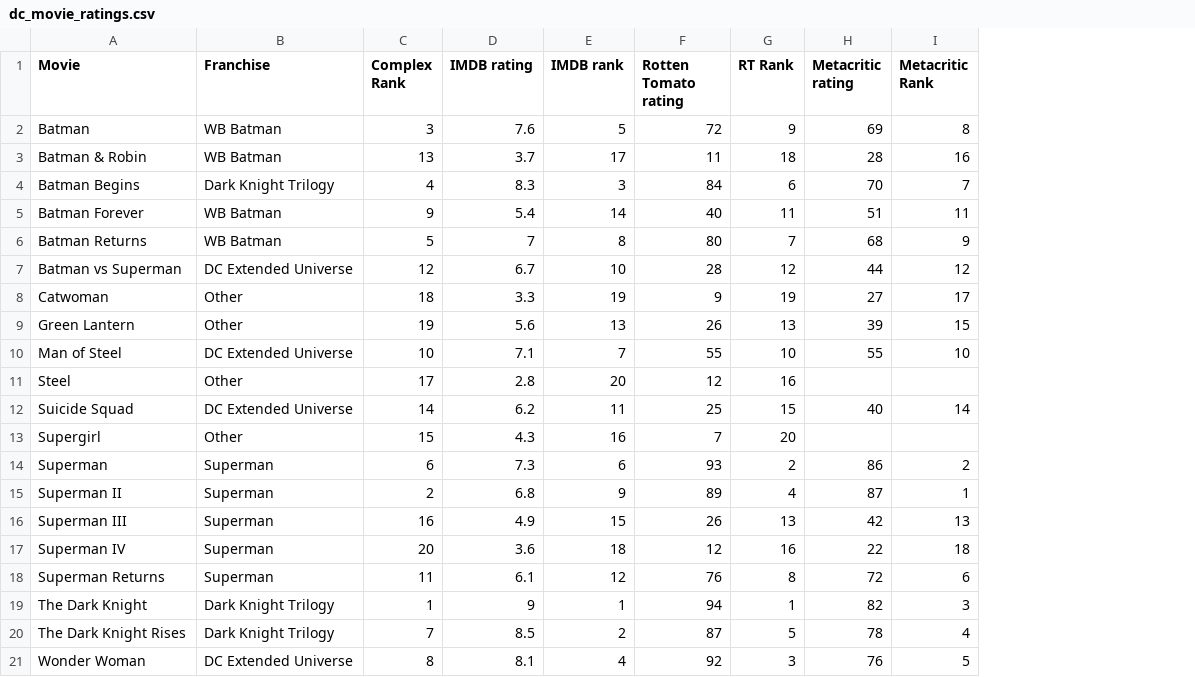
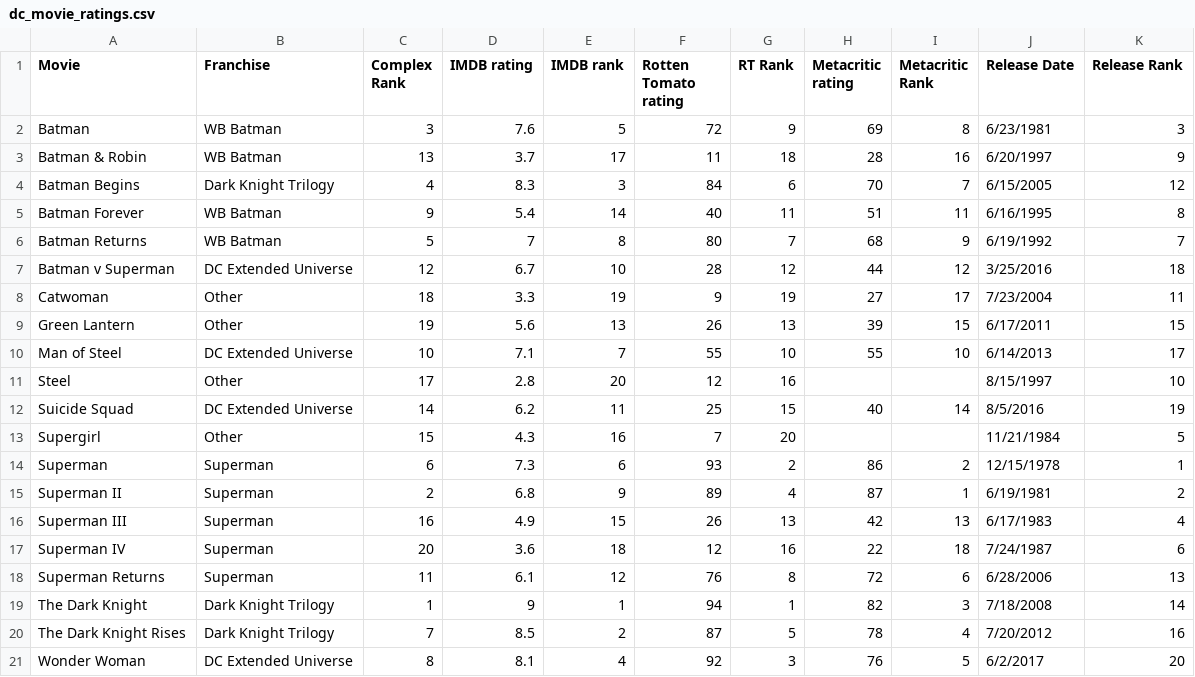
Before and after one commit to igotcharts/charts_and_more_charts, a CSV file: data/dc_movie_ratings.csv, drawn as a sheet; the diff names each change by its address in the sheet, - before the commit and + after, or states it on an @@ line.

```diff
--- a/data/dc_movie_ratings.csv
+++ b/data/dc_movie_ratings.csv
+column J (Release Date), rows 2-21: 6/23/1981 | 6/20/1997 | 6/15/2005 | 6/16/1995 | 6/19/1992 | 3/25/2016 | 7/23/2004 | 6/17/2011 | 6/14/2013 | 8/15/1997 | 8/5/2016 | 11/21/1984 | 12/15/1978 | 6/19/1981 | 6/17/1983 | 7/24/1987 | 6/28/2006 | 7/18/2008 | 7/20/2012 | 6/2/2017
+column K (Release Rank), rows 2-21: 3 | 9 | 12 | 8 | 7 | 18 | 11 | 15 | 17 | 10 | 19 | 5 | 1 | 2 | 4 | 6 | 13 | 14 | 16 | 20
-A7 (Movie): Batman vs Superman
+A7 (Movie): Batman v Superman
```
Also changed, not shown: 2 other files.
